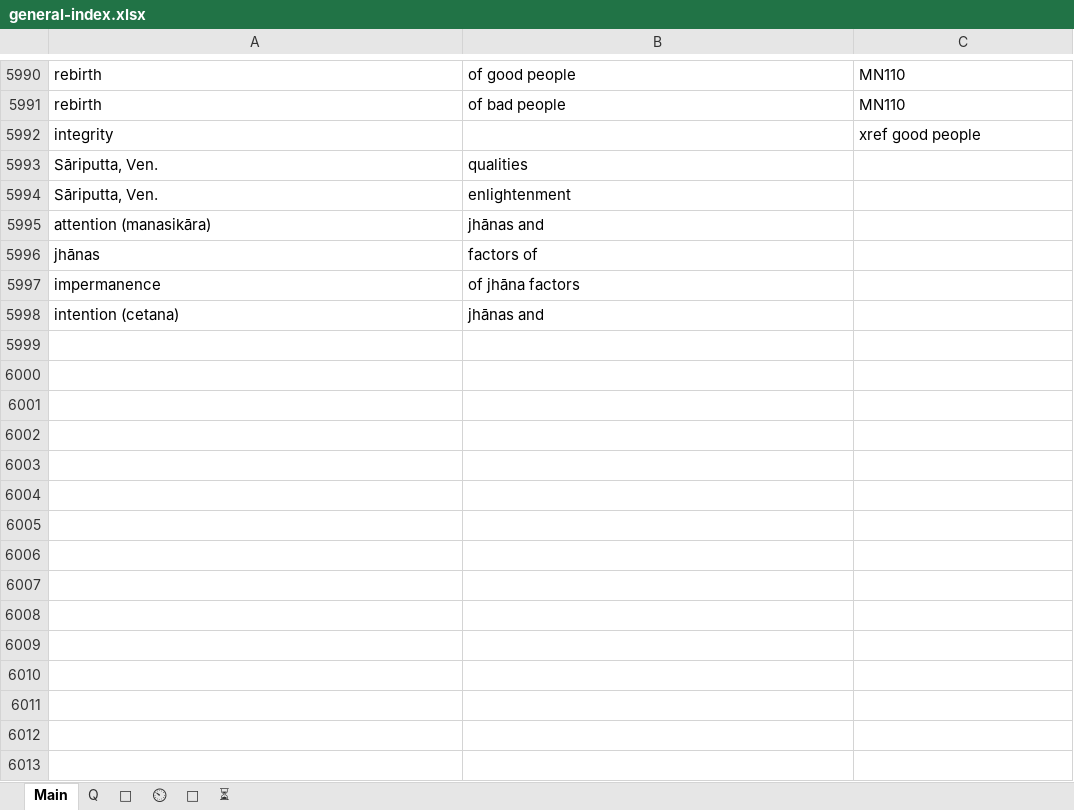
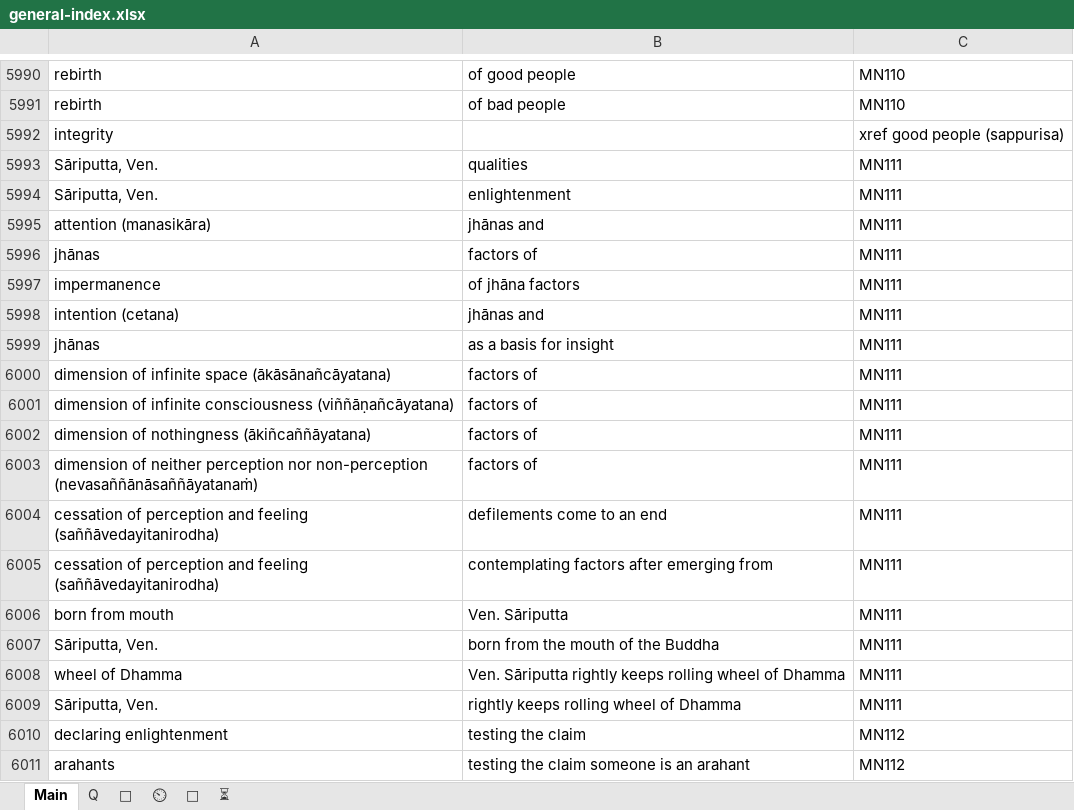
Before and after one commit to thesunshade/sutta-index, an Excel workbook: src/data/general-index.xlsx, sheet Main, drawn as a sheet; only a part is shown, gaps mark what is left out; values as stored, in another font and other column widths than the file's, no borders; the diff covers the shown part only; the diff names each change by its address in the sheet, - before the commit and + after, or states it on an @@ line.

```diff
--- a/src/data/general-index.xlsx (sheet Main)
+++ b/src/data/general-index.xlsx (sheet Main)
-C5992: xref good people
+C5992: xref good people (sappurisa)
-C5993:C5998: (empty)
+C5993:C5998: MN111
+row 5999: jhānas | as a basis for insight | MN111
+row 6000: dimension of infinite space (ākāsānañcāyatana) | factors of | MN111
+row 6001: dimension of infinite consciousness (viññāṇañcāyatana) | factors of | MN111
+row 6002: dimension of nothingness (ākiñcaññāyatana) | factors of | MN111
+row 6003: dimension of neither perception nor non-perception (nevasaññānāsaññāyatanaṁ) | factors of | MN111
+row 6004: cessation of perception and feeling (saññāvedayitanirodha) | defilements come to an end | MN111
+row 6005: cessation of perception and feeling (saññāvedayitanirodha) | contemplating factors after emerging from | MN111
+row 6006: born from mouth | Ven. Sāriputta | MN111
+row 6007: Sāriputta, Ven. | born from the mouth of the Buddha | MN111
+row 6008: wheel of Dhamma | Ven. Sāriputta rightly keeps rolling wheel of Dhamma | MN111
+row 6009: Sāriputta, Ven. | rightly keeps rolling wheel of Dhamma | MN111
+row 6010: declaring enlightenment | testing the claim | MN112
+row 6011: arahants | testing the claim someone is an arahant | MN112
```
Also changed, not shown: 102 added rows, 2 removed rows and 62 edited cells elsewhere in this sheet, sheet ⏲, sheet 🤔, src/data/WisdomIndexes.xlsx, 7 other files.
